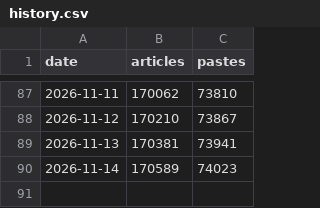
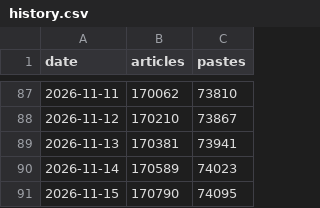
Before and after one commit to SomeoneHX/lgs-history, a CSV file: data/history.csv, drawn as a sheet; only a part is shown, gaps mark what is left out.

```diff
--- a/data/history.csv
+++ b/data/history.csv
@@ -90 +90,2 @@ date,articles,pastes
 2026-11-14,170589,74023
+2026-11-15,170790,74095
```
Also changed, not shown: docs/data/history.csv, 6 other files.
